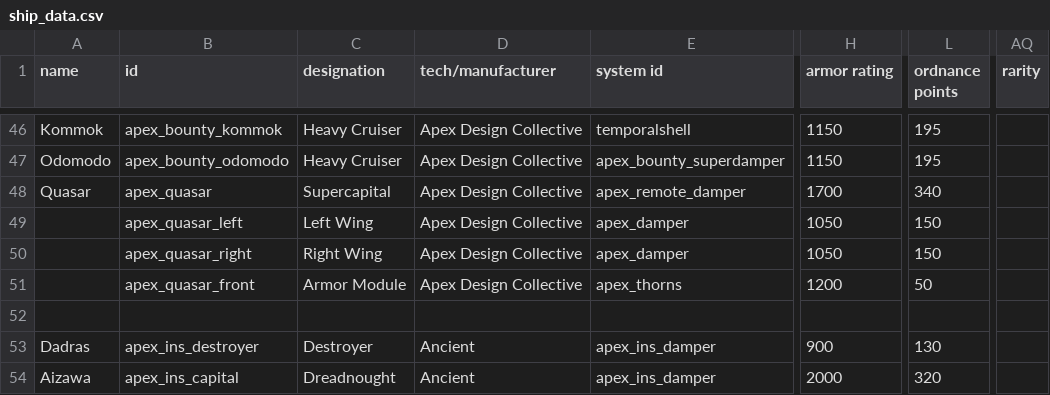
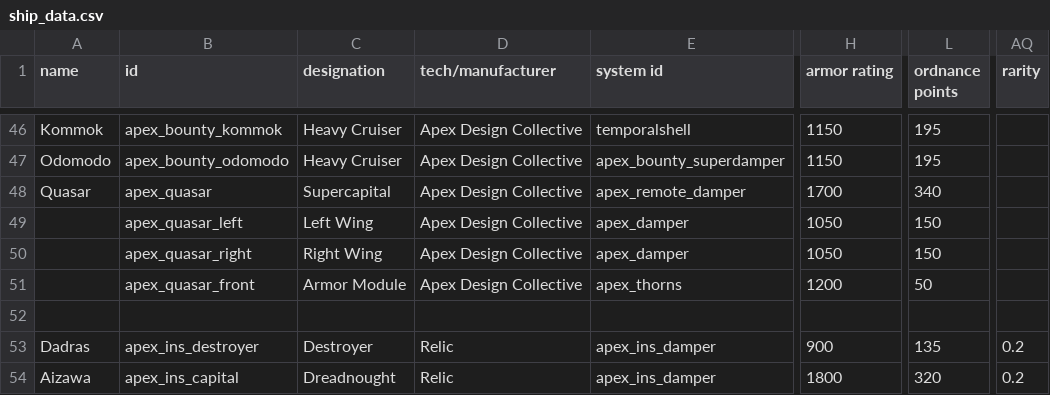
Before and after one commit to theDragn/ApexDesignCollective, a CSV file: data/hulls/ship_data.csv, drawn as a sheet; only a part is shown, gaps mark what is left out; the diff names each change by its address in the sheet, - before the commit and + after, or states it on an @@ line.

```diff
--- a/data/hulls/ship_data.csv
+++ b/data/hulls/ship_data.csv
-D53:D54 (tech/manufacturer): Ancient
+D53:D54 (tech/manufacturer): Relic
-L53 (ordnance points): 130
+L53 (ordnance points): 135
-AQ53:AQ54 (rarity): (empty)
+AQ53:AQ54 (rarity): 0.2
-H54 (armor rating): 2000
+H54 (armor rating): 1800
```
Also changed, not shown: data/strings/descriptions.csv, data/trails/trail_data.csv, 46 other files.
